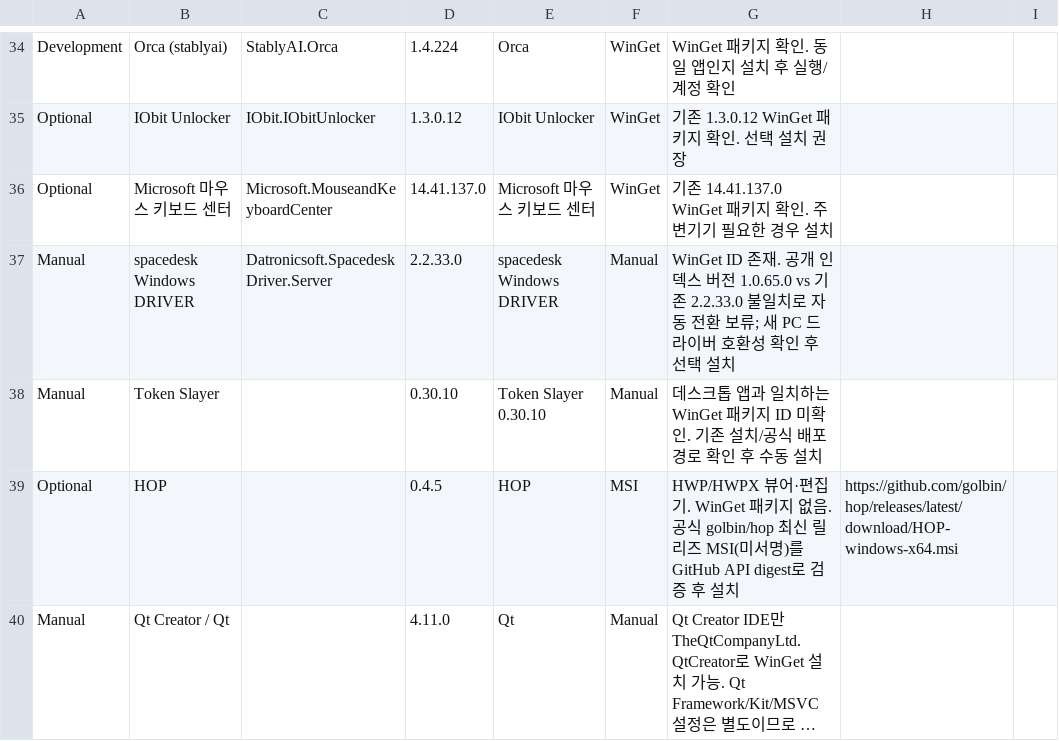
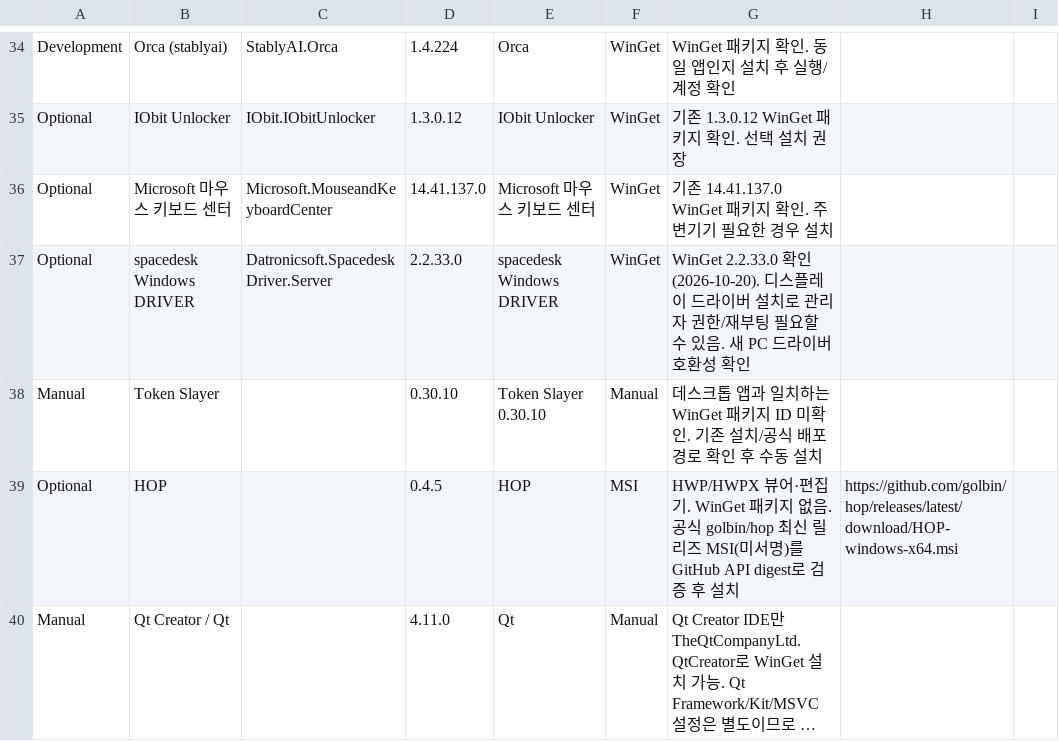
Before and after one commit to ongre01/Install-From-CSV, a CSV file: Install-Plan.csv, drawn as a sheet; only a part is shown, gaps mark what is left out; long unchanged cells end in ….

Commit message:
fix(Install-Plan.csv): update spacedesk Windows DRIVER installation instructions
- Changed the installation type from "Manual" to "Optional".
- Updated the description to reflect the need for administrator privileges and potential reboot.
- Removed the version 1.0.65.0 note, as it is no longer relevant.
- Added a new note about checking compatibility with new PC drivers.

```diff
--- a/Install-Plan.csv
+++ b/Install-Plan.csv
@@ -36,3 +36,3 @@ Optional,IObit Unlocker,IObit.IObitUnlocker,1.3.0.12,IObit Unlocker,WinGet,기
 Optional,Microsoft 마우스 키보드 센터,Microsoft.MouseandKeyboardCenter,14.41.137.0,Microsoft 마우스 키보드 센터,WinGet,기존 14.41.137.0 WinGet 패키지 확인. 주변기기 필요한 경우 설치,,
-Manual,spacedesk Windows DRIVER,Datronicsoft.SpacedeskDriver.Server,2.2.33.0,spacedesk Windows DRIVER,Manual,WinGet ID 존재. 공개 인덱스 버전 1.0.65.0 vs 기존 2.2.33.0 불일치로 자동 전환 보류; 새 PC 드라이버 호환성 확인 후 선택 설치,,
+Optional,spacedesk Windows DRIVER,Datronicsoft.SpacedeskDriver.Server,2.2.33.0,spacedesk Windows DRIVER,WinGet,WinGet 2.2.33.0 확인(2026-10-20). 디스플레이 드라이버 설치로 관리자 권한/재부팅 필요할 수 있음. 새 PC 드라이버 호환성 확인,,
 Manual,Token Slayer,,0.30.10,Token Slayer 0.30.10,Manual,데스크톱 앱과 일치하는 WinGet 패키지 ID 미확인. 기존 설치/공식 배포 경로 확인 후 수동 설치,,
```
